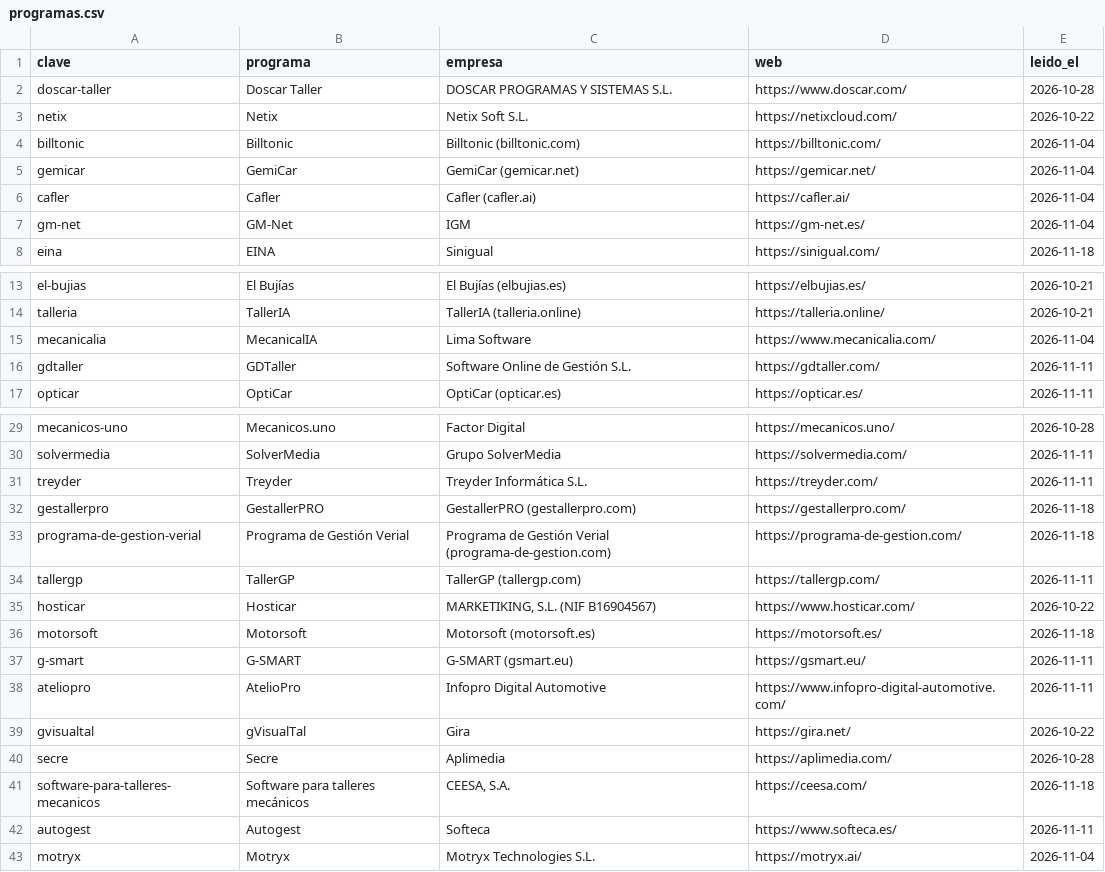
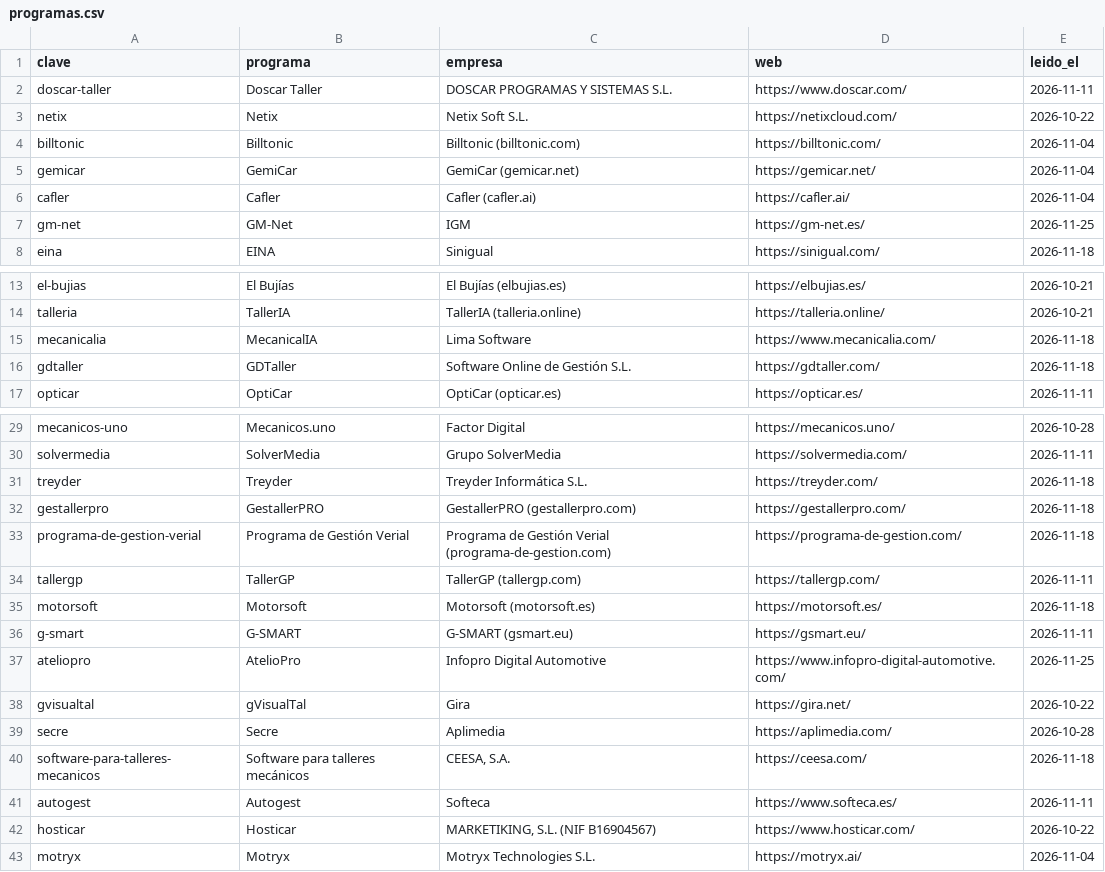
Before and after one commit to artemekSLU/artemek-data, a CSV file: comparativa/programas.csv, drawn as a sheet; only a part is shown, gaps mark what is left out.

Commit message:
Versión 2026.11.25
- Cambiado `comparativa/programas.csv` (44 filas, valores nuevos).
- Cambiado `comparativa/valores.csv` (1887 → 1889 filas).

```diff
--- a/comparativa/programas.csv
+++ b/comparativa/programas.csv
@@ -1,3 +1,3 @@
 clave,programa,empresa,web,leido_el
-doscar-taller,Doscar Taller,DOSCAR PROGRAMAS Y SISTEMAS S.L.,https://www.doscar.com/,2026-10-28
+doscar-taller,Doscar Taller,DOSCAR PROGRAMAS Y SISTEMAS S.L.,https://www.doscar.com/,2026-11-11
 netix,Netix,Netix Soft S.L.,https://netixcloud.com/,2026-10-22
@@ -6,3 +6,3 @@ gemicar,GemiCar,GemiCar (gemicar.net),https://gemicar.net/,2026-11-04
 cafler,Cafler,Cafler (cafler.ai),https://cafler.ai/,2026-11-04
-gm-net,GM-Net,IGM,https://gm-net.es/,2026-11-04
+gm-net,GM-Net,IGM,https://gm-net.es/,2026-11-25
 eina,EINA,Sinigual,https://sinigual.com/,2026-11-18
@@ -14,4 +14,4 @@ el-bujias,El Bujías,El Bujías (elbujias.es),https://elbujias.es/,2026-10-21
 talleria,TallerIA,TallerIA (talleria.online),https://talleria.online/,2026-10-21
-mecanicalia,MecanicalIA,Lima Software,https://www.mecanicalia.com/,2026-11-04
-gdtaller,GDTaller,Software Online de Gestión S.L.,https://gdtaller.com/,2026-11-11
+mecanicalia,MecanicalIA,Lima Software,https://www.mecanicalia.com/,2026-11-18
+gdtaller,GDTaller,Software Online de Gestión S.L.,https://gdtaller.com/,2026-11-18
 opticar,OptiCar,OptiCar (opticar.es),https://opticar.es/,2026-11-11
@@ -30,3 +30,3 @@ mecanicos-uno,Mecanicos.uno,Factor Digital,https://mecanicos.uno/,2026-10-28
 solvermedia,SolverMedia,Grupo SolverMedia,https://solvermedia.com/,2026-11-11
-treyder,Treyder,Treyder Informática S.L.,https://treyder.com/,2026-11-11
+treyder,Treyder,Treyder Informática S.L.,https://treyder.com/,2026-11-18
 gestallerpro,GestallerPRO,GestallerPRO (gestallerpro.com),https://gestallerpro.com/,2026-11-18
@@ -34,6 +34,5 @@ programa-de-gestion-verial,Programa de Gestión Verial,Programa de Gestión Veri
 tallergp,TallerGP,TallerGP (tallergp.com),https://tallergp.com/,2026-11-11
-hosticar,Hosticar,"MARKETIKING, S.L. (NIF B16904567)",https://www.hosticar.com/,2026-10-22
 motorsoft,Motorsoft,Motorsoft (motorsoft.es),https://motorsoft.es/,2026-11-18
 g-smart,G-SMART,G-SMART (gsmart.eu),https://gsmart.eu/,2026-11-11
-ateliopro,AtelioPro,Infopro Digital Automotive,https://www.infopro-digital-automotive.com/,2026-11-11
+ateliopro,AtelioPro,Infopro Digital Automotive,https://www.infopro-digital-automotive.com/,2026-11-25
 gvisualtal,gVisualTal,Gira,https://gira.net/,2026-10-22
@@ -42,2 +41,3 @@ software-para-talleres-mecanicos,Software para talleres mecánicos,"CEESA, S.A."
 autogest,Autogest,Softeca,https://www.softeca.es/,2026-11-11
+hosticar,Hosticar,"MARKETIKING, S.L. (NIF B16904567)",https://www.hosticar.com/,2026-10-22
 motryx,Motryx,Motryx Technologies S.L.,https://motryx.ai/,2026-11-04
```
Also changed, not shown: comparativa/valores.csv, 5 other files.
